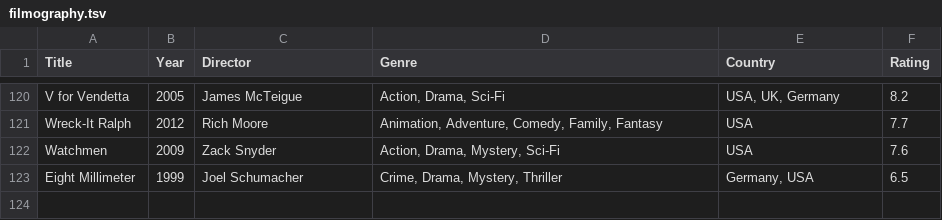
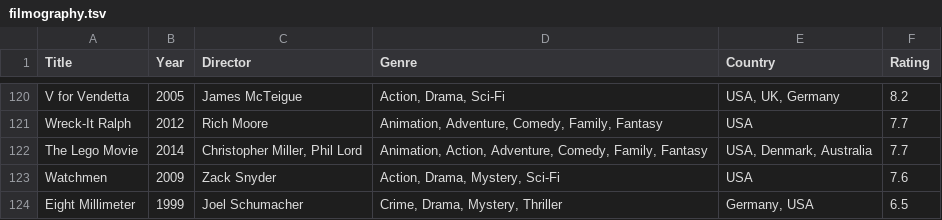
Before and after one commit to mad4j/book-mdpc, a TSV file: filmography.tsv, drawn as a sheet; only a part is shown, gaps mark what is left out; the diff names each change by its address in the sheet, - before the commit and + after, or states it on an @@ line.

```diff
--- a/filmography.tsv
+++ b/filmography.tsv
+row 122: The Lego Movie | 2014 | Christopher Miller, Phil Lord | Animation, Action, Adventure, Comedy, Family, Fantasy | USA, Denmark, Australia | 7.7
```
Also changed, not shown: 2 other files.
